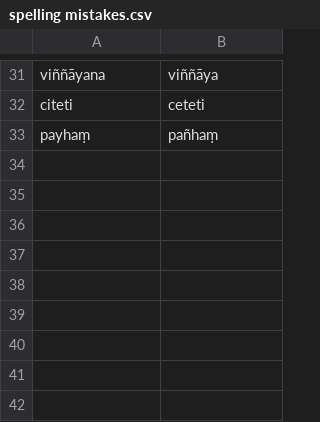
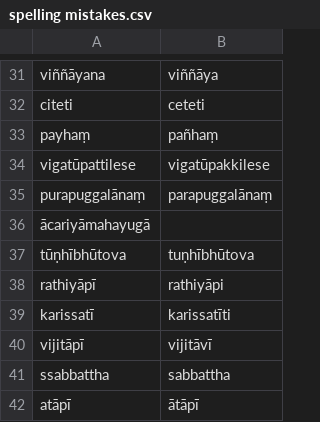
Before and after one commit to digitalpalidictionary/inflection-generator, a CSV file: sandhi/spelling mistakes.csv, drawn as a sheet; only a part is shown, gaps mark what is left out; the diff names each change by its address in the sheet, - before the commit and + after, or states it on an @@ line.

```diff
--- a/sandhi/spelling mistakes.csv
+++ b/sandhi/spelling mistakes.csv
+row 34: vigatūpattilese | vigatūpakkilese
+row 35: purapuggalānaṃ | parapuggalānaṃ
+row 36: ācariyāmahayugā
+row 37: tūṇhībhūtova | tuṇhībhūtova
+row 38: rathiyāpī | rathiyāpi
+row 39: karissatī | karissatīti
+row 40: vijitāpī | vijitāvī
+row 41: ssabbattha | sabbattha
+row 42: atāpī | ātāpī
```
Also changed, not shown: sandhi/manual corrections.csv, sandhi/sandhi exceptions.csv, 1 other file.
